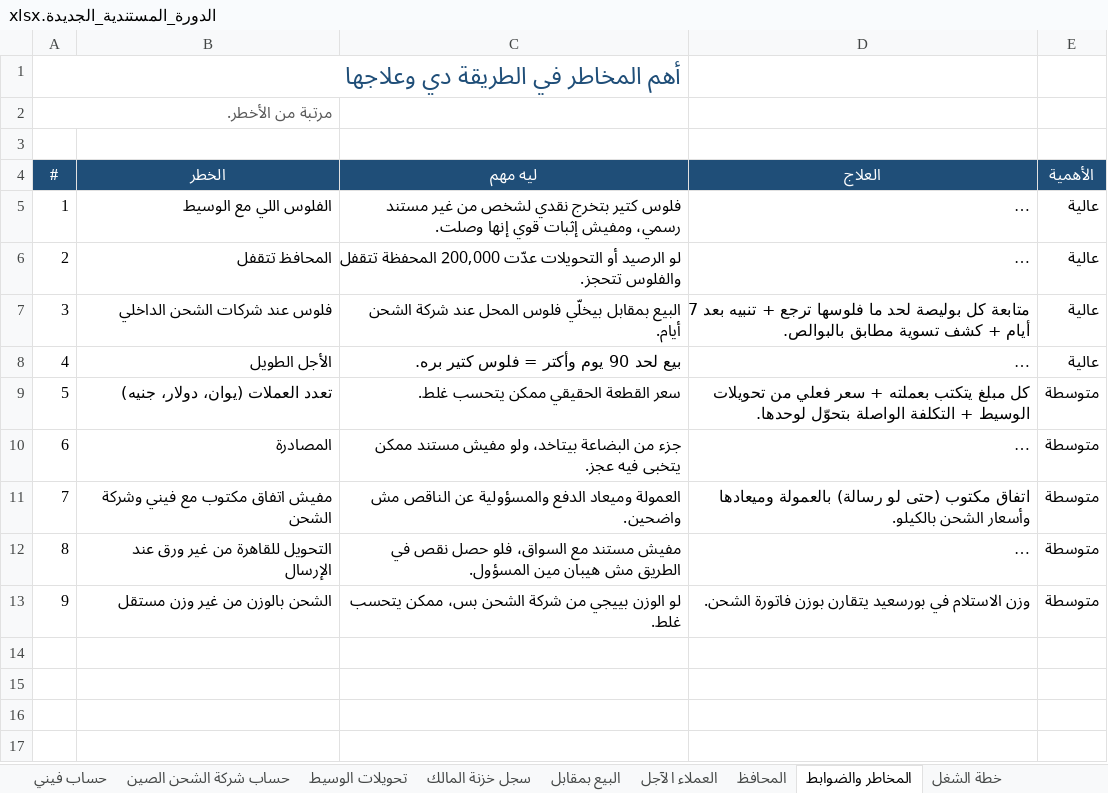
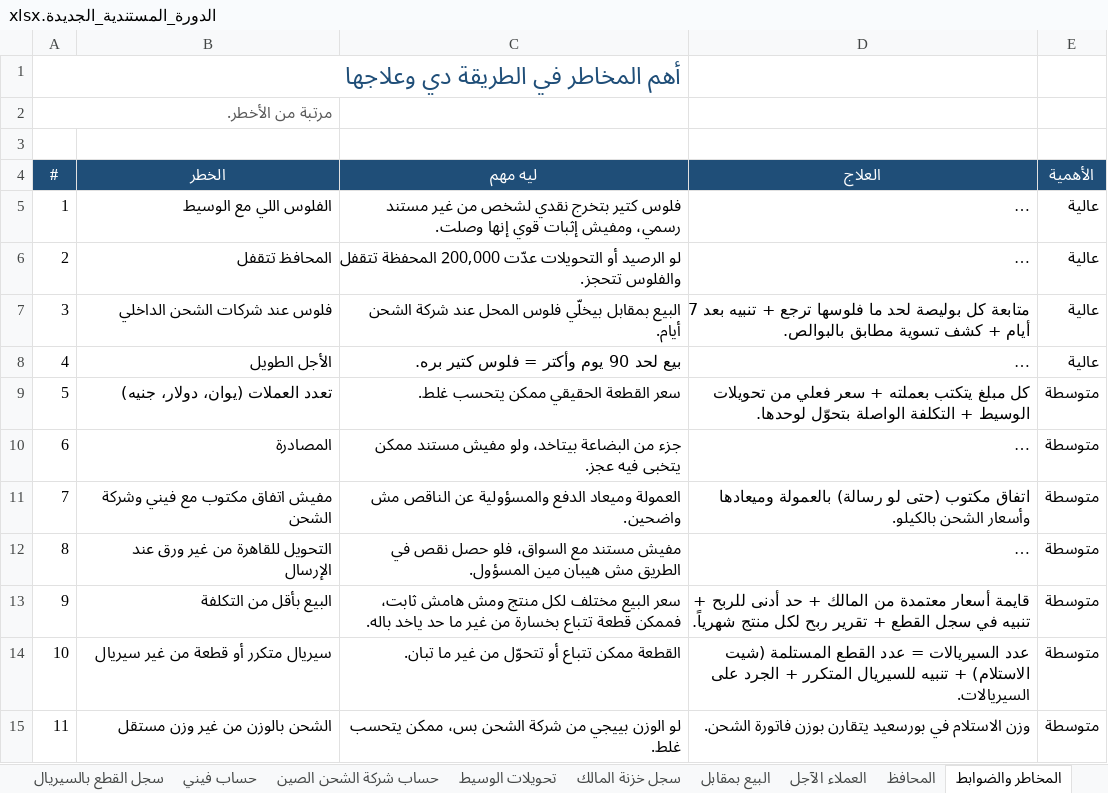
Before and after one commit to johnsamire-coder/store-accountant, an Excel workbook: الدورة_المستندية_الجديدة.xlsx, sheet المخاطر والضوابط, drawn as a sheet; long unchanged cells end in …; values as stored, in another font and other column widths than the file's, no borders; addresses are those after the commit; the diff names each change by its address in the sheet, - before the commit and + after, or states it on an @@ line.

```diff
--- a/الدورة_المستندية_الجديدة.xlsx (sheet المخاطر والضوابط)
+++ b/الدورة_المستندية_الجديدة.xlsx (sheet المخاطر والضوابط)
+sheet tab: سجل القطع بالسيريال
+row 13: 9 | البيع بأقل من التكلفة | سعر البيع مختلف لكل منتج ومش هامش ثابت، فممكن قطعة تتباع بخسارة من غير ما حد ياخد باله. | قايمة أسعار معتمدة من المالك + حد أدنى للربح + تنبيه في سجل القطع + تقرير ربح لكل منتج شهرياً. | متوسطة
+row 14: 10 | سيريال متكرر أو قطعة من غير سيريال | القطعة ممكن تتباع أو تتحوّل من غير ما تبان. | عدد السيريالات = عدد القطع المستلمة (شيت الاستلام) + تنبيه للسيريال المتكرر + الجرد على السيريالات. | متوسطة
@@ column A (#) renumbered from row 15 down @@
```
Also changed, not shown: sheet خريطة الدورة, sheet دليل المستندات, sheet الفهرس, sheet استلام بورسعيد بالأوزان, sheet القيود المحاسبية.
